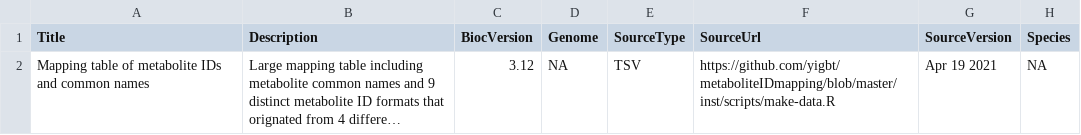
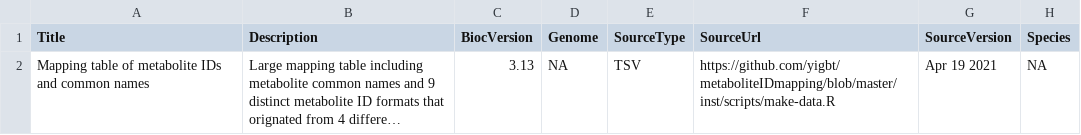
Before and after one commit to yigbt/metaboliteIDmapping, a CSV file: inst/extdata/metadata.v3.csv, drawn as a sheet; only a part is shown; long unchanged cells end in …; the diff names each change by its address in the sheet, - before the commit and + after, or states it on an @@ line.

Commit message:
Update metadata to the current Bioc version 3.13

```diff
--- a/inst/extdata/metadata.v3.csv
+++ b/inst/extdata/metadata.v3.csv
-C2 (BiocVersion): 3.12
+C2 (BiocVersion): 3.13
```
Also changed, not shown: 1 other file.
